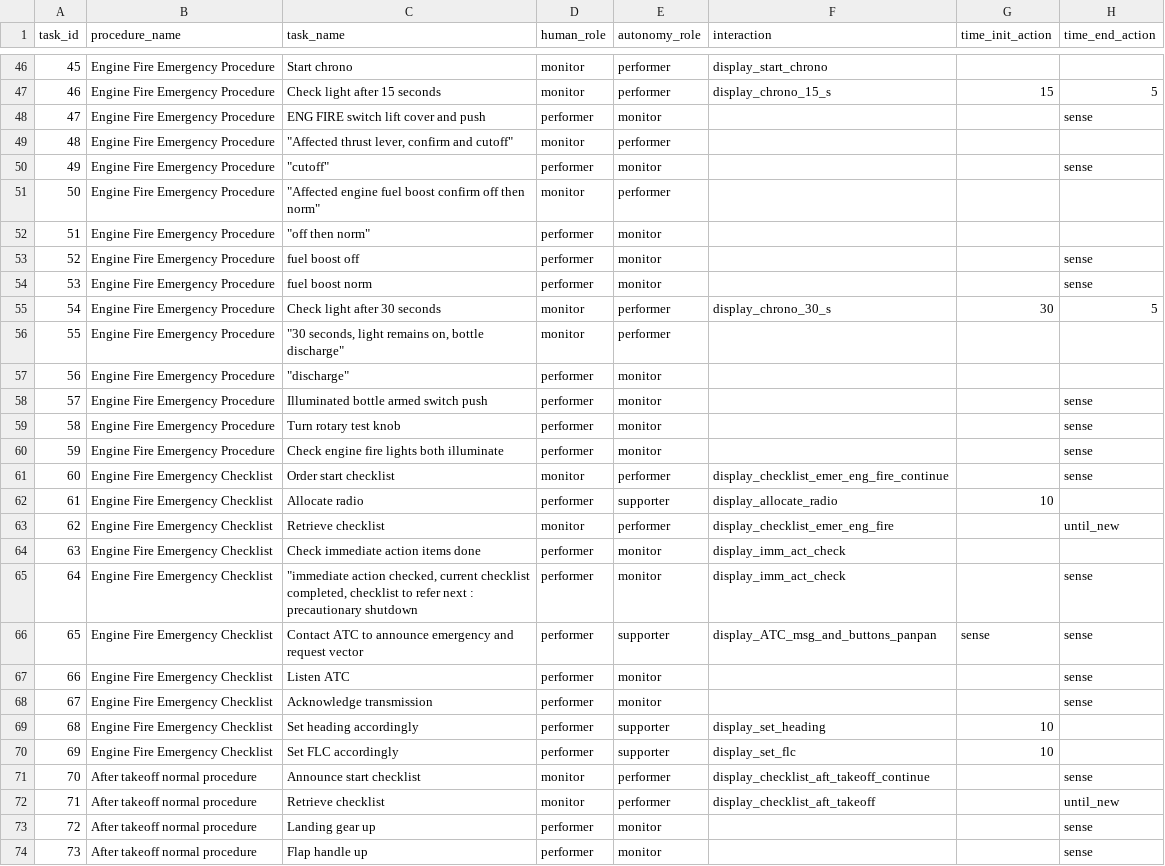
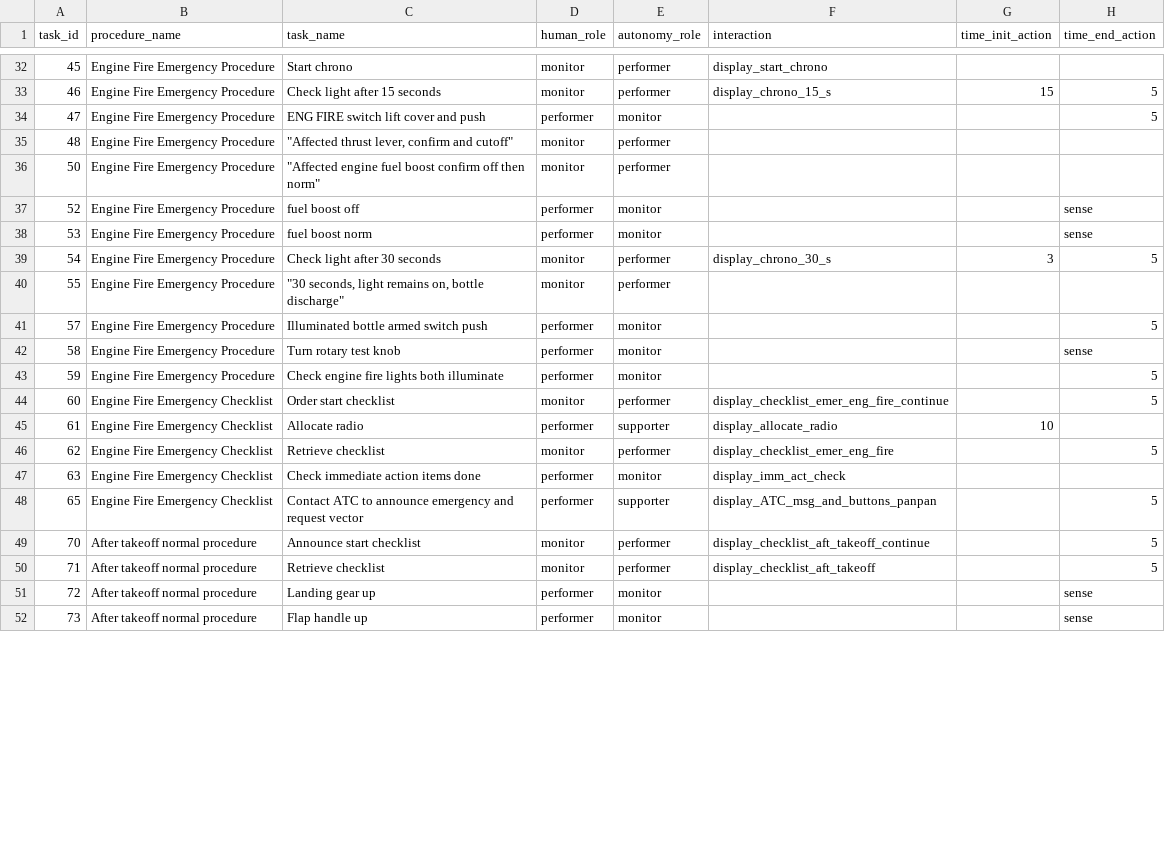
Before and after one commit to Bertonlome/TARS, a CSV file: Core/task_allocation.csv, drawn as a sheet; only a part is shown, gaps mark what is left out; the diff covers the shown part only.

```diff
--- a/Core/task_allocation.csv
+++ b/Core/task_allocation.csv
@@ -47,27 +33,19 @@ task_id,procedure_name,task_name,human_role,autonomy_role,interaction,time_init_
 46,Engine Fire Emergency Procedure,Check light after 15 seconds,monitor,performer,display_chrono_15_s,15,5
-47,Engine Fire Emergency Procedure,ENG FIRE switch lift cover and push,performer,monitor,,,sense
+47,Engine Fire Emergency Procedure,ENG FIRE switch lift cover and push,performer,monitor,,,5
 48,Engine Fire Emergency Procedure,"""Affected thrust lever, confirm and cutoff""",monitor,performer,,,
-49,Engine Fire Emergency Procedure,"""cutoff""",performer,monitor,,,sense
 50,Engine Fire Emergency Procedure,"""Affected engine fuel boost confirm off then norm""",monitor,performer,,,
-51,Engine Fire Emergency Procedure,"""off then norm""",performer,monitor,,,
 52,Engine Fire Emergency Procedure,fuel boost off,performer,monitor,,,sense
 53,Engine Fire Emergency Procedure,fuel boost norm,performer,monitor,,,sense
-54,Engine Fire Emergency Procedure,Check light after 30 seconds,monitor,performer,display_chrono_30_s,30,5
+54,Engine Fire Emergency Procedure,Check light after 30 seconds,monitor,performer,display_chrono_30_s,3,5
 55,Engine Fire Emergency Procedure,"""30 seconds, light remains on, bottle discharge""",monitor,performer,,,
-56,Engine Fire Emergency Procedure,"""discharge""",performer,monitor,,,
-57,Engine Fire Emergency Procedure,Illuminated bottle armed switch push,performer,monitor,,,sense
+57,Engine Fire Emergency Procedure,Illuminated bottle armed switch push,performer,monitor,,,5
 58,Engine Fire Emergency Procedure,Turn rotary test knob,performer,monitor,,,sense
-59,Engine Fire Emergency Procedure,Check engine fire lights both illuminate,performer,monitor,,,sense
-60,Engine Fire Emergency Checklist,Order start checklist,monitor,performer,display_checklist_emer_eng_fire_continue,,sense
+59,Engine Fire Emergency Procedure,Check engine fire lights both illuminate,performer,monitor,,,5
+60,Engine Fire Emergency Checklist,Order start checklist,monitor,performer,display_checklist_emer_eng_fire_continue,,5
 61,Engine Fire Emergency Checklist,Allocate radio,performer,supporter,display_allocate_radio,10,
-62,Engine Fire Emergency Checklist,Retrieve checklist,monitor,performer,display_checklist_emer_eng_fire,,until_new
+62,Engine Fire Emergency Checklist,Retrieve checklist,monitor,performer,display_checklist_emer_eng_fire,,5
 63,Engine Fire Emergency Checklist,Check immediate action items done,performer,monitor,display_imm_act_check,,
-64,Engine Fire Emergency Checklist,"""immediate action checked, current checklist completed, checklist to refer next : precautionary shutdown",performer,monitor,display_imm_act_check,,sense
-65,Engine Fire Emergency Checklist,Contact ATC to announce emergency and request vector,performer,supporter,display_ATC_msg_and_buttons_panpan,sense,sense
-66,Engine Fire Emergency Checklist,Listen ATC,performer,monitor,,,sense
-67,Engine Fire Emergency Checklist,Acknowledge transmission,performer,monitor,,,sense
-68,Engine Fire Emergency Checklist,Set heading accordingly,performer,supporter,display_set_heading,10,
-69,Engine Fire Emergency Checklist,Set FLC accordingly,performer,supporter,display_set_flc,10,
-70,After takeoff normal procedure,Announce start checklist,monitor,performer,display_checklist_aft_takeoff_continue,,sense
-71,After takeoff normal procedure,Retrieve checklist,monitor,performer,display_checklist_aft_takeoff,,until_new
+65,Engine Fire Emergency Checklist,Contact ATC to announce emergency and request vector,performer,supporter,display_ATC_msg_and_buttons_panpan,,5
+70,After takeoff normal procedure,Announce start checklist,monitor,performer,display_checklist_aft_takeoff_continue,,5
+71,After takeoff normal procedure,Retrieve checklist,monitor,performer,display_checklist_aft_takeoff,,5
 72,After takeoff normal procedure,Landing gear up,performer,monitor,,,sense
```
Also changed, not shown: 1 added row, 15 removed rows and 18 edited cells elsewhere in this file, 5 other files.
